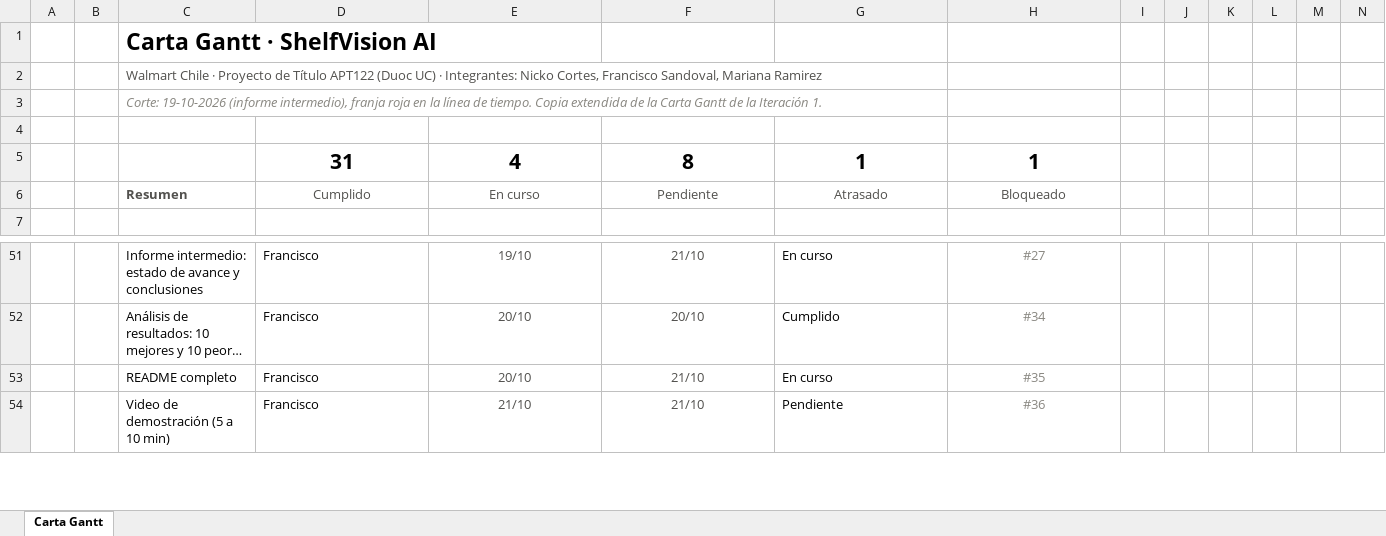
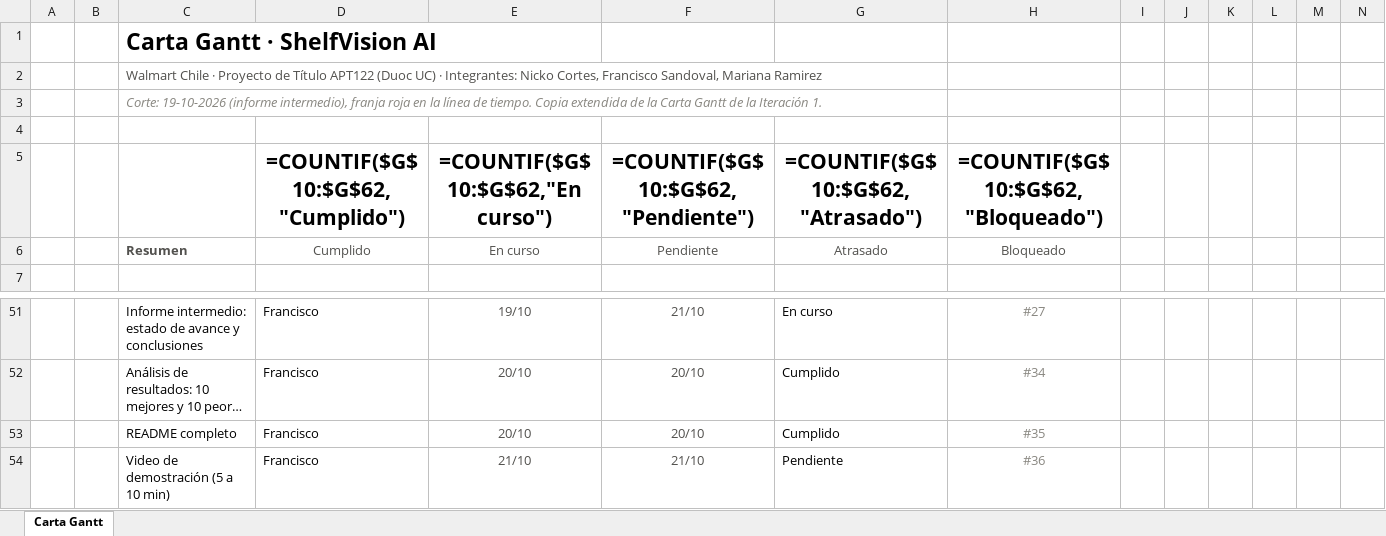
Before and after one commit to marianapeachy/capstone, an Excel workbook: Anexos/Gestion/Carta Gantt Fase 2.xlsx, sheet Carta Gantt, drawn as a sheet; only a part is shown, gaps mark what is left out; long unchanged cells end in …; values as stored, in another font and other column widths than the file's, no borders; formulas without a stored value are shown as written; conditional formats not drawn; removed rows and columns are numbered as before the commit, all else as after; rows hold the shown columns only; the diff names each change by its address in the sheet, - before the commit and + after, or states it on an @@ line.

```diff
--- a/Anexos/Gestion/Carta Gantt Fase 2.xlsx (sheet Carta Gantt)
+++ b/Anexos/Gestion/Carta Gantt Fase 2.xlsx (sheet Carta Gantt)
-row 5:  |  |  | 31 | 4 | 8 | 1 | 1
+row 5:  |  |  | =COUNTIF($G$10:$G$62,"Cumplido") | =COUNTIF($G$10:$G$62,"En curso") | =COUNTIF($G$10:$G$62,"Pendiente") | =COUNTIF($G$10:$G$62,"Atrasado") | =COUNTIF($G$10:$G$62,"Bloqueado")
-F53: 21/10
+F53: 20/10
-G53: En curso
+G53: Cumplido
```
Also changed, not shown: 2 other files.
